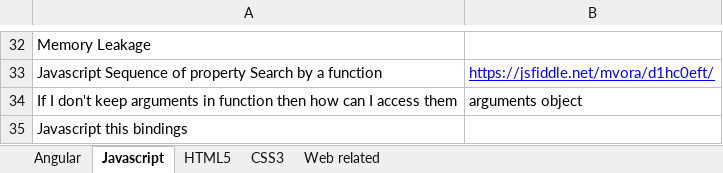
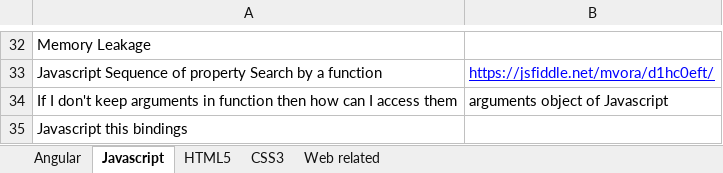
Before and after one commit to avoram/Interview-Questions-for-UI, an Excel workbook: Interview_Questions.xlsx, sheet Javascript, drawn as a sheet; only a part is shown, gaps mark what is left out; values as stored, in another font and other column widths than the file's, no borders; the diff names each change by its address in the sheet, - before the commit and + after, or states it on an @@ line.

Commit message:
Interview Questions v2.0

```diff
--- a/Interview_Questions.xlsx (sheet Javascript)
+++ b/Interview_Questions.xlsx (sheet Javascript)
-B34: arguments object
+B34: arguments object of Javascript
```
